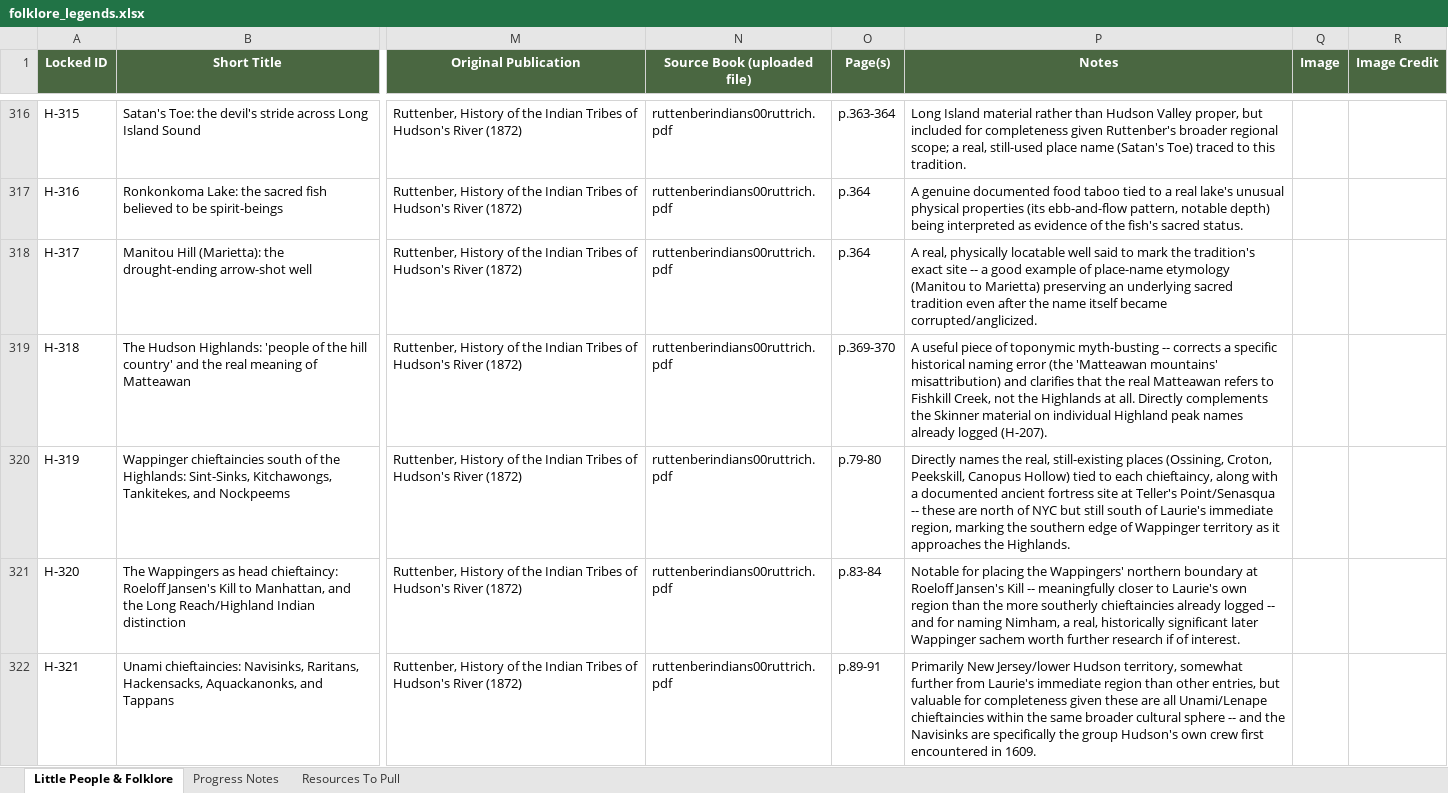
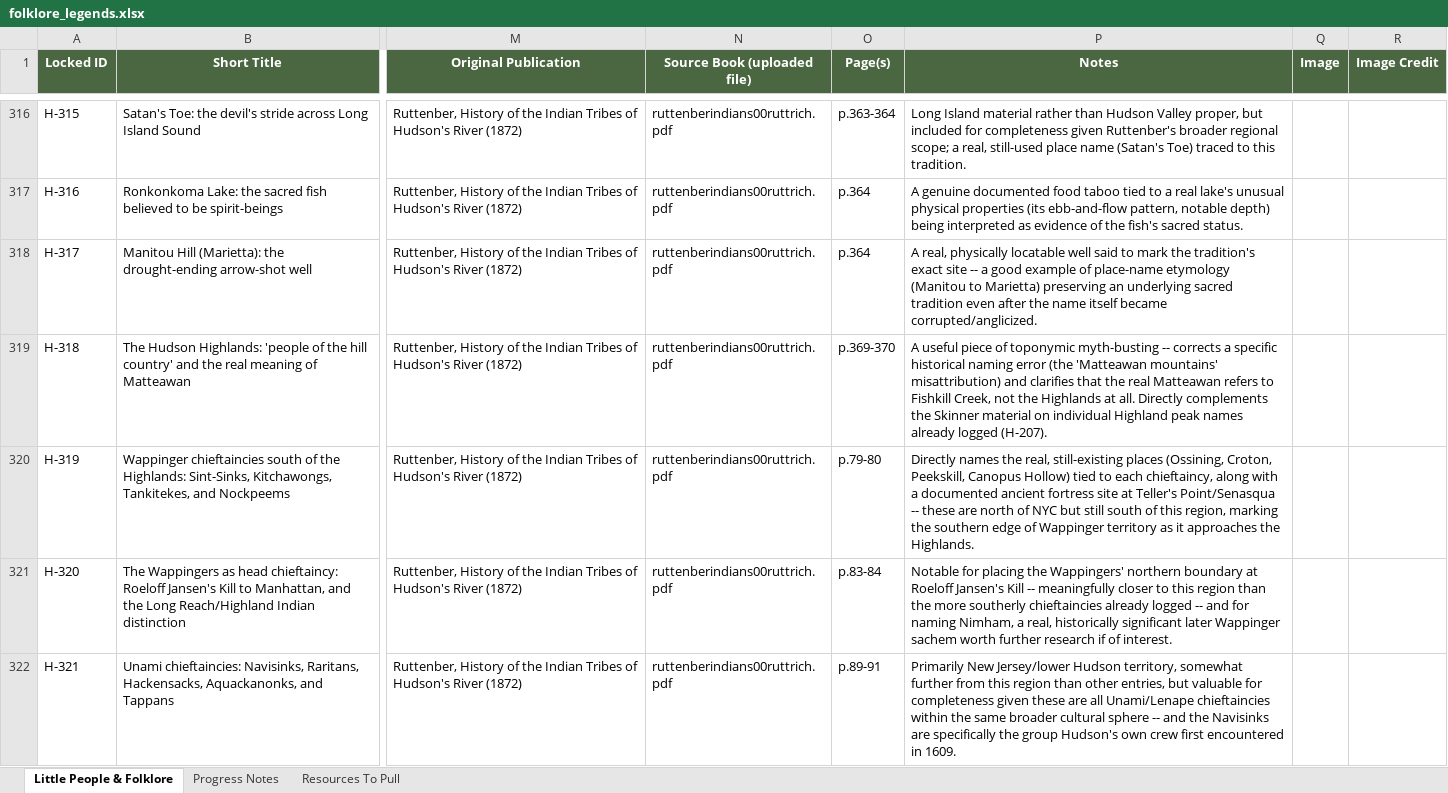
Before and after one commit to nyhilltowners/explore-the-hilltowns, an Excel workbook: data/folklore_legends.xlsx, sheet Little People & Folklore, drawn as a sheet; only a part is shown, gaps mark what is left out; values as stored, in another font and other column widths than the file's, no borders; the diff covers the shown part only; the diff names each change by its address in the sheet, - before the commit and + after, or states it on an @@ line.

```diff
--- a/data/folklore_legends.xlsx (sheet Little People & Folklore)
+++ b/data/folklore_legends.xlsx (sheet Little People & Folklore)
-P320 (Notes): …south of Laurie's immediate region, marking…
+P320 (Notes): …south of this region, marking…
-P321 (Notes): …closer to Laurie's own region than…
+P321 (Notes): …closer to this region than…
-P322 (Notes): …further from Laurie's immediate region than…
+P322 (Notes): …further from this region than…
```
Also changed, not shown: 33 edited cells elsewhere in this sheet, sheet Progress Notes, sheet Resources To Pull, data/events.xlsx, data/points_of_interest.xlsx, 1 other file.
